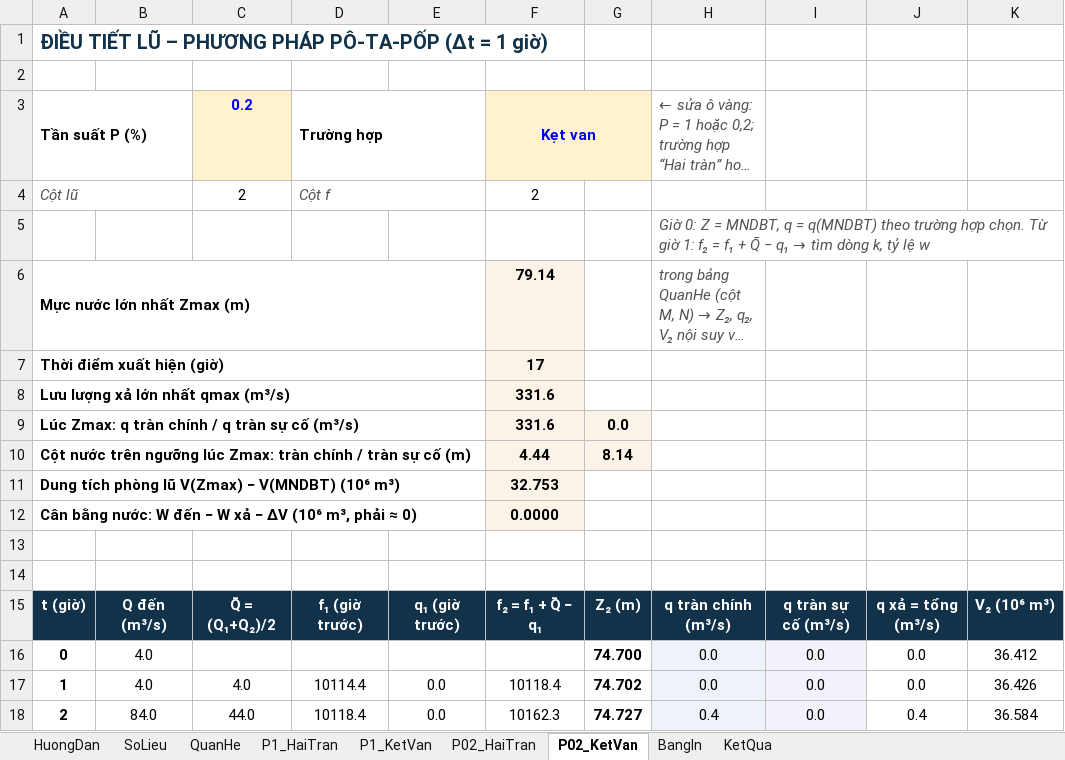
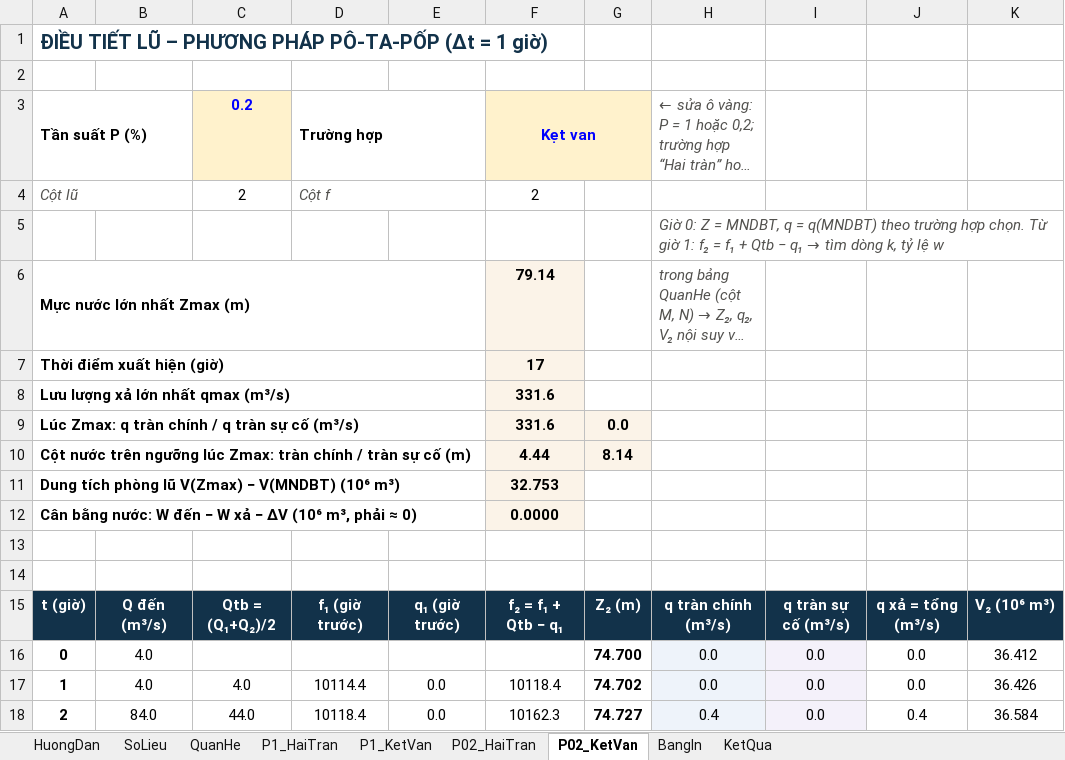
Before and after one commit to ztruongchi76z-wq/5553-6689, an Excel workbook: DATN_HoCaGiay/TAI_VE/DieuTietLu_HaiTran_HoCaGiay.xlsx, sheet P02_KetVan, drawn as a sheet; only a part is shown; long unchanged cells end in …; values as stored, in another font and other column widths than the file's, no borders; conditional formats not drawn; the diff names each change by its address in the sheet, - before the commit and + after, or states it on an @@ line.

```diff
--- a/DATN_HoCaGiay/TAI_VE/DieuTietLu_HaiTran_HoCaGiay.xlsx (sheet P02_KetVan)
+++ b/DATN_HoCaGiay/TAI_VE/DieuTietLu_HaiTran_HoCaGiay.xlsx (sheet P02_KetVan)
-H5: …f₁ + Q̄ − q₁…
+H5: …f₁ + Qtb − q₁…
-C15: Q̄ = (Q₁+Q₂)/2
+C15: Qtb = (Q₁+Q₂)/2
-F15: f₂ = f₁ + Q̄ − q₁
+F15: f₂ = f₁ + Qtb − q₁
```
Also changed, not shown: sheet HuongDan, sheet P1_KetVan, sheet P1_HaiTran, sheet P02_HaiTran, charts or pictures, DATN_HoCaGiay/TAI_VE/DieuTietNam_LapBang_CoTonThat.xlsx, DATN_HoCaGiay/TAI_VE/HuongDan_DieuTiet_ToanChuoi_44nam.xlsx, 3 other files.
